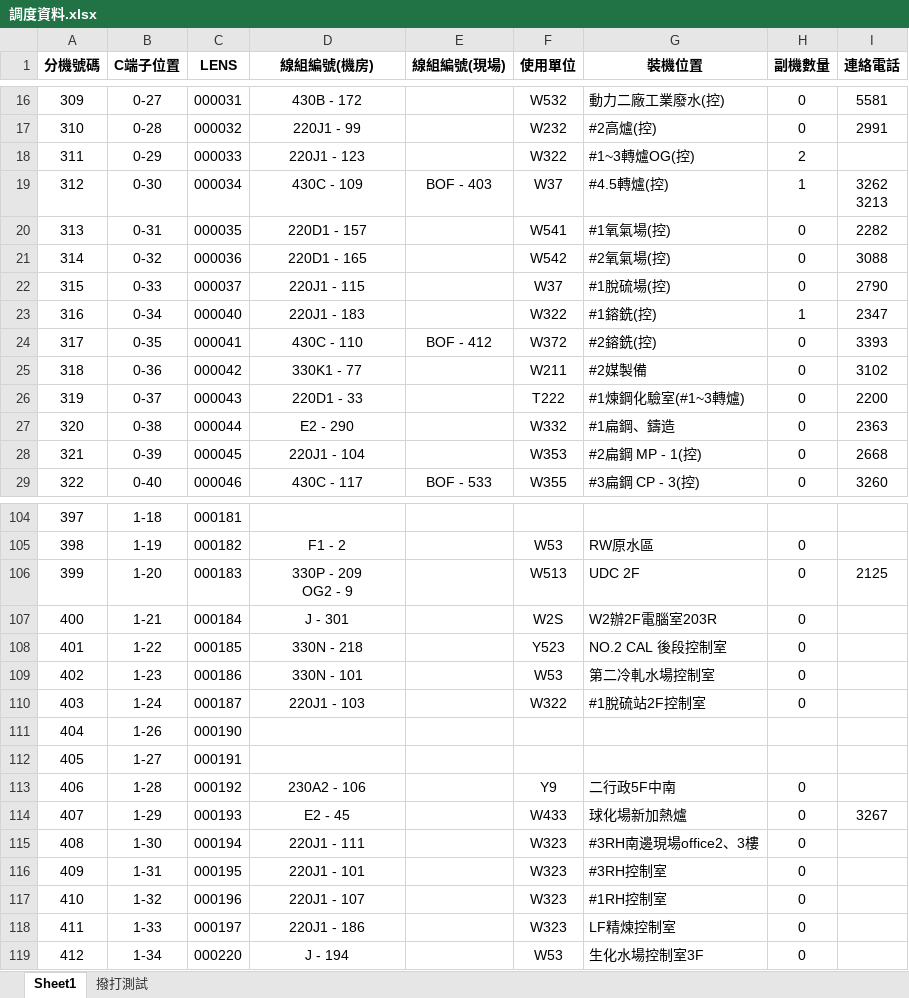
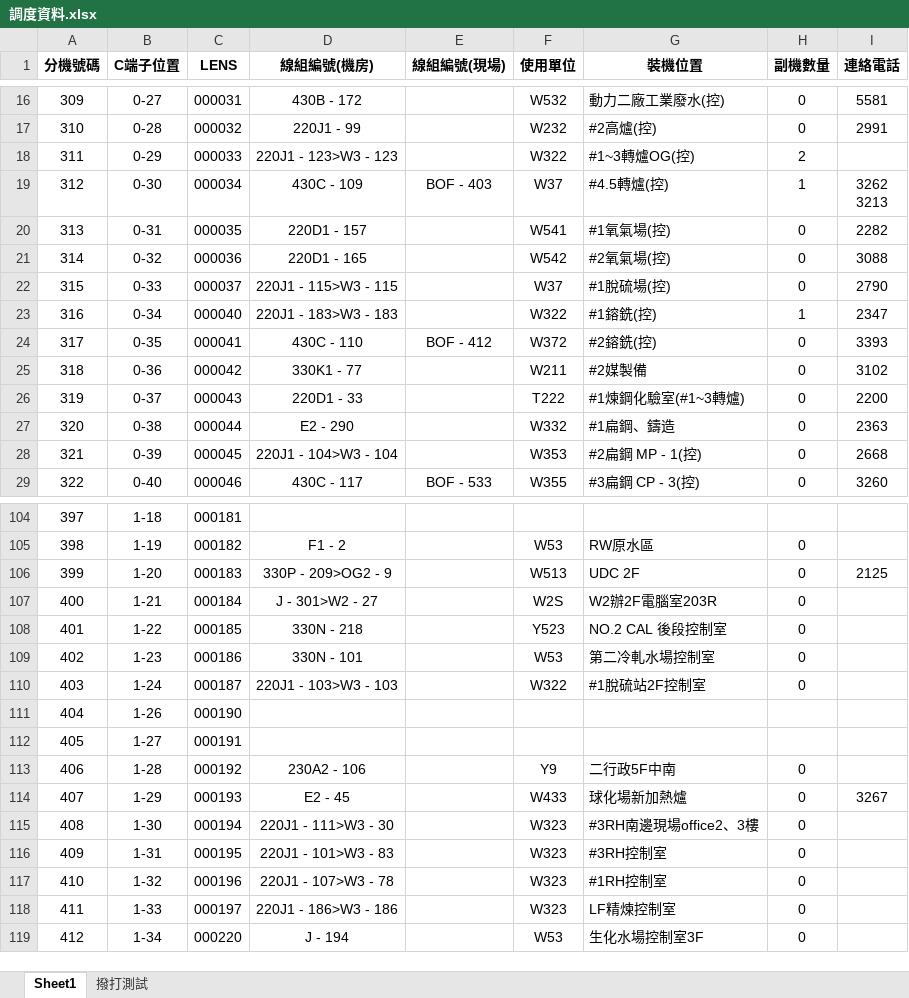
Before and after one commit to CSC-W513/search, an Excel workbook: tel/調度資料.xlsx, sheet Sheet1, drawn as a sheet; only a part is shown, gaps mark what is left out; values as stored, in another font and other column widths than the file's, no borders; ↵ is a line break in a cell; the diff covers the shown part only; the diff names each change by its address in the sheet, - before the commit and + after, or states it on an @@ line.

```diff
--- a/tel/調度資料.xlsx (sheet Sheet1)
+++ b/tel/調度資料.xlsx (sheet Sheet1)
-D18 (線組編號(機房)): 220J1 - 123
+D18 (線組編號(機房)): 220J1 - 123>W3 - 123
-D22 (線組編號(機房)): 220J1 - 115
+D22 (線組編號(機房)): 220J1 - 115>W3 - 115
-D23 (線組編號(機房)): 220J1 - 183
+D23 (線組編號(機房)): 220J1 - 183>W3 - 183
-D28 (線組編號(機房)): 220J1 - 104
+D28 (線組編號(機房)): 220J1 - 104>W3 - 104
-D106 (線組編號(機房)): 330P - 209 ↵ OG2 - 9
+D106 (線組編號(機房)): 330P - 209>OG2 - 9
-D107 (線組編號(機房)): J - 301
+D107 (線組編號(機房)): J - 301>W2 - 27
-D110 (線組編號(機房)): 220J1 - 103
+D110 (線組編號(機房)): 220J1 - 103>W3 - 103
-D115 (線組編號(機房)): 220J1 - 111
+D115 (線組編號(機房)): 220J1 - 111>W3 - 30
-D116 (線組編號(機房)): 220J1 - 101
+D116 (線組編號(機房)): 220J1 - 101>W3 - 83
-D117 (線組編號(機房)): 220J1 - 107
+D117 (線組編號(機房)): 220J1 - 107>W3 - 78
-D118 (線組編號(機房)): 220J1 - 186
+D118 (線組編號(機房)): 220J1 - 186>W3 - 186
```
Also changed, not shown: 17 edited cells elsewhere in this sheet, tel/電話資料.xlsx.
